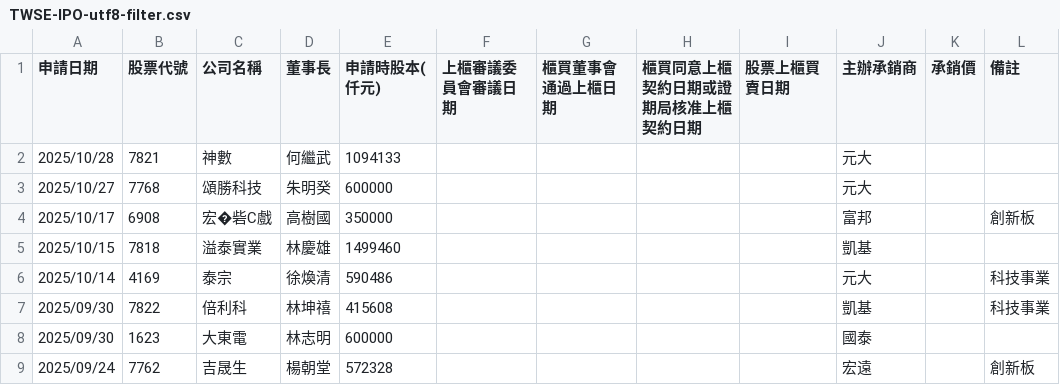
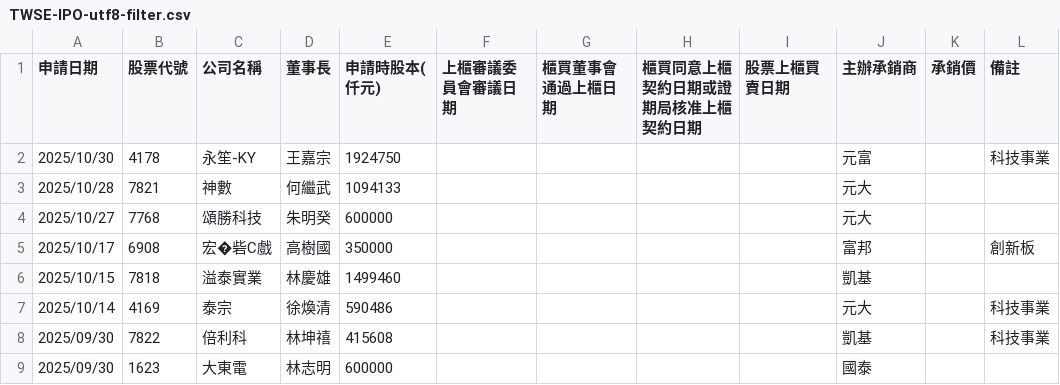
Before and after one commit to wenchiehlee/Selenium-Actions.IPO, a CSV file: TWSE-IPO-utf8-filter.csv, drawn as a sheet; only a part is shown; the shorter side is filled out with more unchanged rows.

```diff
--- a/TWSE-IPO-utf8-filter.csv
+++ b/TWSE-IPO-utf8-filter.csv
@@ -1,2 +1,3 @@
 "申請日期","股票代號","公司名稱","董事長","申請時股本(仟元)","上櫃審議委員會審議日期","櫃買董事會通過上櫃日期","櫃買同意上櫃契約日期或證期局核准上櫃契約日期","股票上櫃買賣日期","主辦承銷商","承銷價","備註"
+"2025/10/30","4178","永笙-KY","王嘉宗","1924750","","","","","元富","","科技事業"
 "2025/10/28","7821","神數","何繼武","1094133","","","","","元大","",""
```
Also changed, not shown: TWSE_TPEX-IPO-utf8-filter-sort-no-duplicate.csv, TWSE_TPEX-IPO-utf8-filter-sort.csv, 17 other files.
